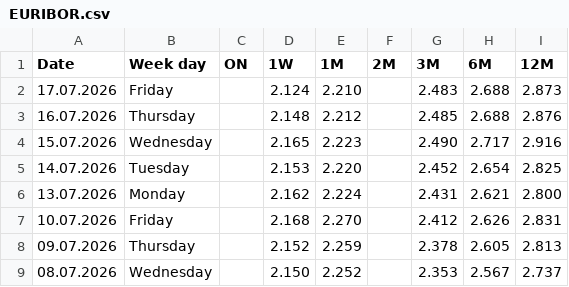
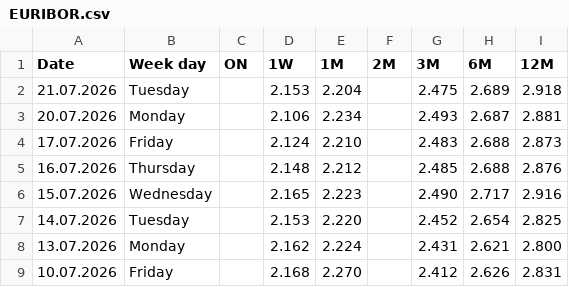
Before and after one commit to fbacchin/app, a CSV file: Euribor/EURIBOR.csv, drawn as a sheet; only a part is shown; the shorter side is filled out with more unchanged rows.

Commit message:
Aggiorna EURIBOR.csv al 21.07.2026

```diff
--- a/Euribor/EURIBOR.csv
+++ b/Euribor/EURIBOR.csv
@@ -1,2 +1,4 @@
 "Date","Week day","ON","1W","1M","2M","3M","6M","12M"
+"21.07.2026","Tuesday","","2.153","2.204","","2.475","2.689","2.918"
+"20.07.2026","Monday","","2.106","2.234","","2.493","2.687","2.881"
 "17.07.2026","Friday","","2.124","2.210","","2.483","2.688","2.873"
```
